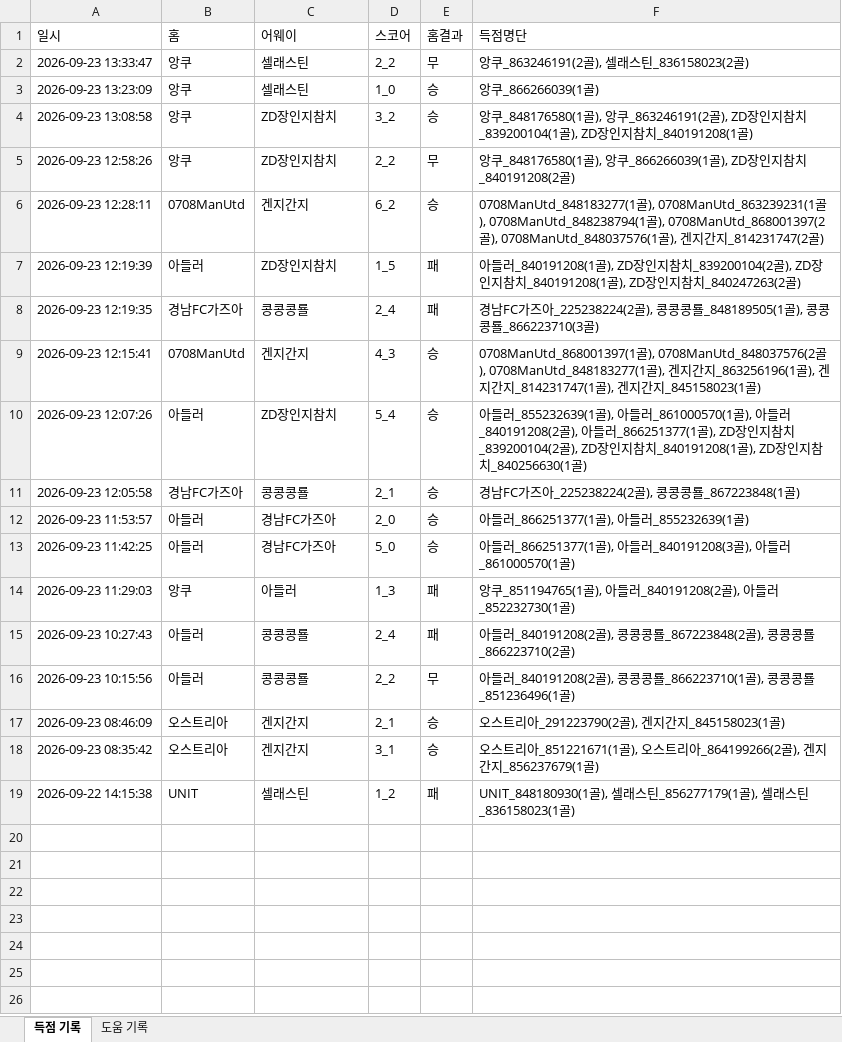
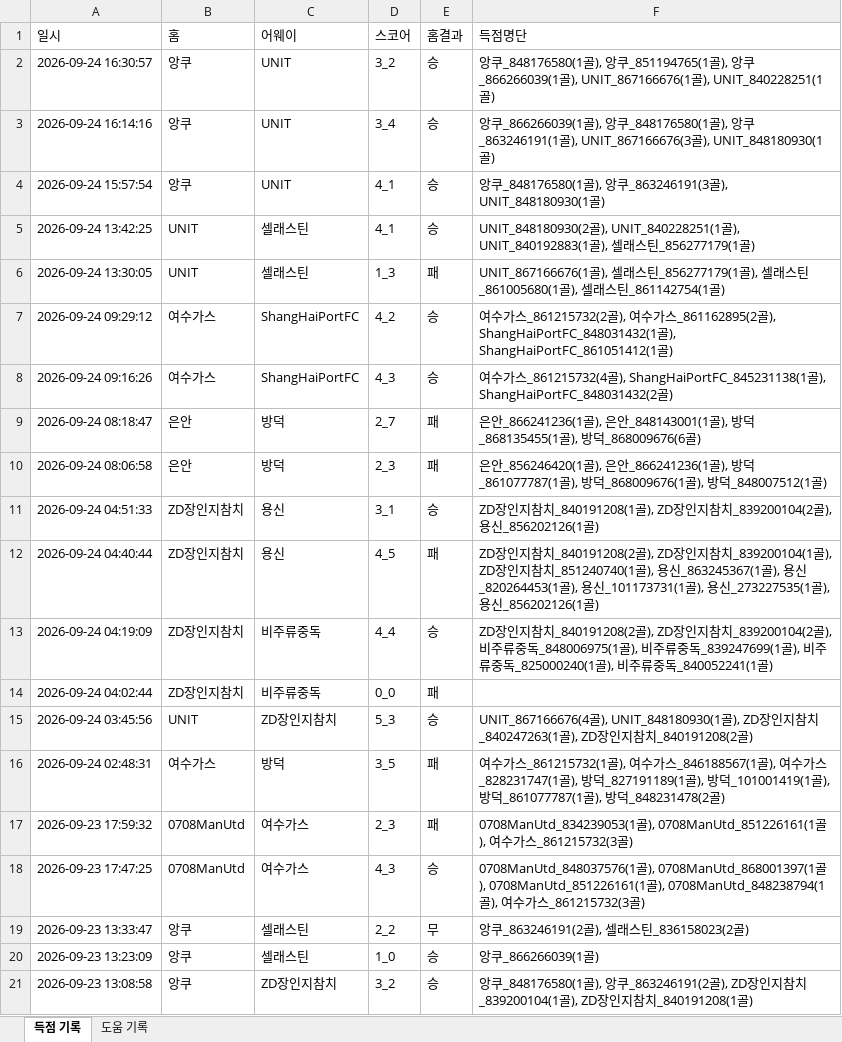
Before and after one commit to xldyxl/all-star-league, an Excel workbook: API데이터_경기_득점_및_도움_기록.xlsx, sheet 득점 기록, drawn as a sheet; only a part is shown; the shorter side is filled out with more unchanged rows; values as stored, in another font and other column widths than the file's, no borders; the diff names each change by its address in the sheet, - before the commit and + after, or states it on an @@ line.

```diff
--- a/API데이터_경기_득점_및_도움_기록.xlsx (sheet 득점 기록)
+++ b/API데이터_경기_득점_및_도움_기록.xlsx (sheet 득점 기록)
+row 2: 2026-09-24 16:30:57 | 앙쿠 | UNIT | 3_2 | 승 | 앙쿠_848176580(1골), 앙쿠_851194765(1골), 앙쿠_866266039(1골), UNIT_867166676(1골), UNIT_840228251(1골)
+row 3: 2026-09-24 16:14:16 | 앙쿠 | UNIT | 3_4 | 승 | 앙쿠_866266039(1골), 앙쿠_848176580(1골), 앙쿠_863246191(1골), UNIT_867166676(3골), UNIT_848180930(1골)
+row 4: 2026-09-24 15:57:54 | 앙쿠 | UNIT | 4_1 | 승 | 앙쿠_848176580(1골), 앙쿠_863246191(3골), UNIT_848180930(1골)
+row 5: 2026-09-24 13:42:25 | UNIT | 셀래스틴 | 4_1 | 승 | UNIT_848180930(2골), UNIT_840228251(1골), UNIT_840192883(1골), 셀래스틴_856277179(1골)
+row 6: 2026-09-24 13:30:05 | UNIT | 셀래스틴 | 1_3 | 패 | UNIT_867166676(1골), 셀래스틴_856277179(1골), 셀래스틴_861005680(1골), 셀래스틴_861142754(1골)
+row 7: 2026-09-24 09:29:12 | 여수가스 | ShangHaiPortFC | 4_2 | 승 | 여수가스_861215732(2골), 여수가스_861162895(2골), ShangHaiPortFC_848031432(1골), ShangHaiPortFC_861051412(1골)
+row 8: 2026-09-24 09:16:26 | 여수가스 | ShangHaiPortFC | 4_3 | 승 | 여수가스_861215732(4골), ShangHaiPortFC_845231138(1골), ShangHaiPortFC_848031432(2골)
+row 9: 2026-09-24 08:18:47 | 은안 | 방덕 | 2_7 | 패 | 은안_866241236(1골), 은안_848143001(1골), 방덕_868135455(1골), 방덕_868009676(6골)
+row 10: 2026-09-24 08:06:58 | 은안 | 방덕 | 2_3 | 패 | 은안_856246420(1골), 은안_866241236(1골), 방덕_861077787(1골), 방덕_868009676(1골), 방덕_848007512(1골)
+row 11: 2026-09-24 04:51:33 | ZD장인지참치 | 용신 | 3_1 | 승 | ZD장인지참치_840191208(1골), ZD장인지참치_839200104(2골), 용신_856202126(1골)
+row 12: 2026-09-24 04:40:44 | ZD장인지참치 | 용신 | 4_5 | 패 | ZD장인지참치_840191208(2골), ZD장인지참치_839200104(1골), ZD장인지참치_851240740(1골), 용신_863245367(1골), 용신_820264453(1골), 용신_101173731(1골), 용신_273227535(1골), 용신_856202126(1골)
+row 13: 2026-09-24 04:19:09 | ZD장인지참치 | 비주류중독 | 4_4 | 승 | ZD장인지참치_840191208(2골), ZD장인지참치_839200104(2골), 비주류중독_848006975(1골), 비주류중독_839247699(1골), 비주류중독_825000240(1골), 비주류중독_840052241(1골)
+row 14: 2026-09-24 04:02:44 | ZD장인지참치 | 비주류중독 | 0_0 | 패
+row 15: 2026-09-24 03:45:56 | UNIT | ZD장인지참치 | 5_3 | 승 | UNIT_867166676(4골), UNIT_848180930(1골), ZD장인지참치_840247263(1골), ZD장인지참치_840191208(2골)
+row 16: 2026-09-24 02:48:31 | 여수가스 | 방덕 | 3_5 | 패 | 여수가스_861215732(1골), 여수가스_846188567(1골), 여수가스_828231747(1골), 방덕_827191189(1골), 방덕_101001419(1골), 방덕_861077787(1골), 방덕_848231478(2골)
+row 17: 2026-09-23 17:59:32 | 0708ManUtd | 여수가스 | 2_3 | 패 | 0708ManUtd_834239053(1골), 0708ManUtd_851226161(1골), 여수가스_861215732(3골)
+row 18: 2026-09-23 17:47:25 | 0708ManUtd | 여수가스 | 4_3 | 승 | 0708ManUtd_848037576(1골), 0708ManUtd_868001397(1골), 0708ManUtd_851226161(1골), 0708ManUtd_848238794(1골), 여수가스_861215732(3골)
```
Also changed, not shown: sheet 도움 기록, Ranking_Data.xlsx, 8 other files.
